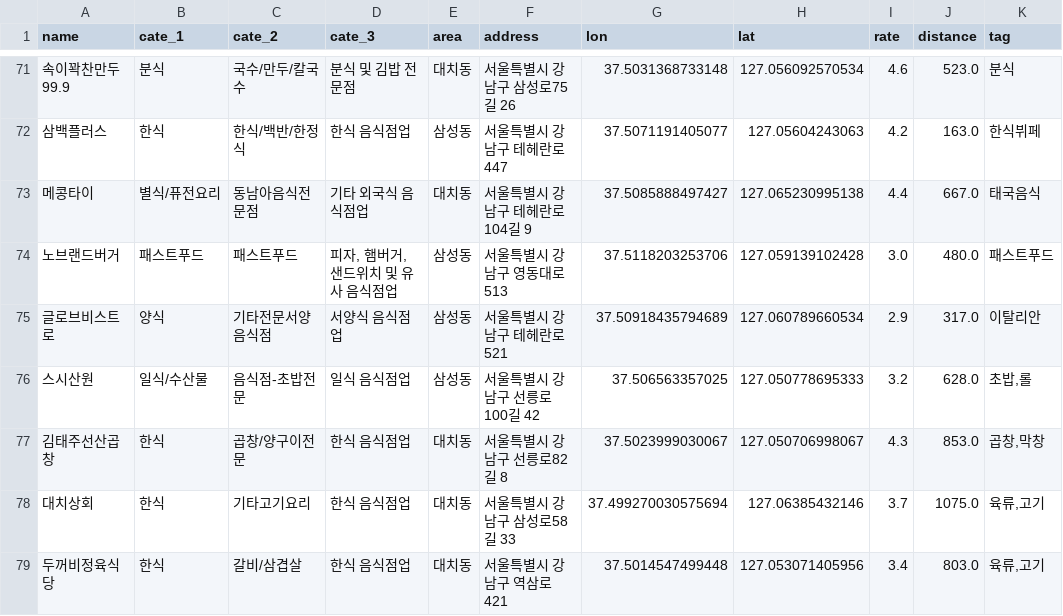
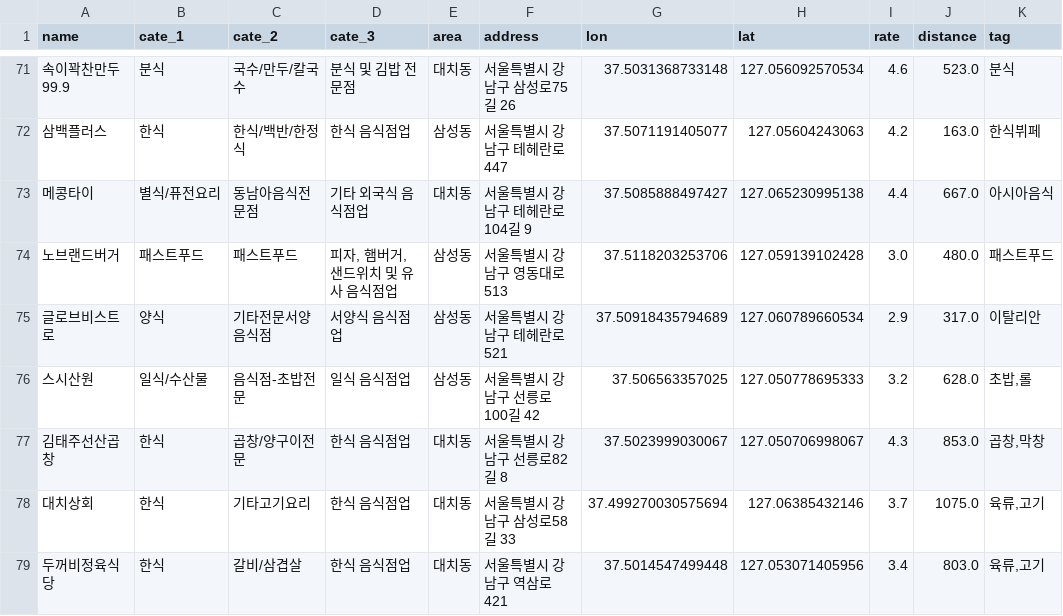
Before and after one commit to fb808/LunchMap, a CSV file: data.csv, drawn as a sheet; only a part is shown, gaps mark what is left out; the diff names each change by its address in the sheet, - before the commit and + after, or states it on an @@ line.

```diff
--- a/data.csv
+++ b/data.csv
-K73 (tag): 태국음식
+K73 (tag): 아시아음식
```
Also changed, not shown: 4 other files.
